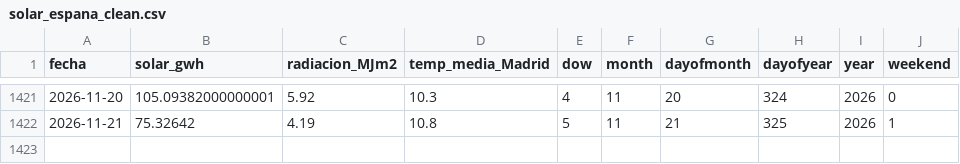
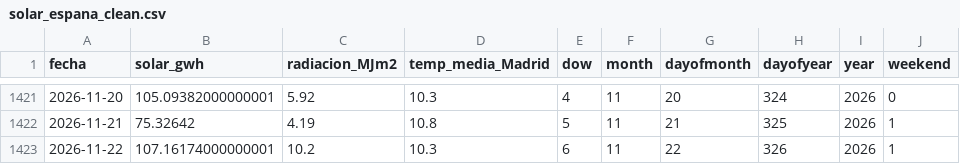
Before and after one commit to alvarodc093-pixel/Energia-Solar, a CSV file: data/solar_espana_clean.csv, drawn as a sheet; only a part is shown, gaps mark what is left out; the diff names each change by its address in the sheet, - before the commit and + after, or states it on an @@ line.

```diff
--- a/data/solar_espana_clean.csv
+++ b/data/solar_espana_clean.csv
+row 1423: 2026-11-22 | 107.16174000000001 | 10.2 | 10.3 | 6 | 11 | 22 | 326 | 2026 | 1
```
Also changed, not shown: data/solar_espana.csv, 1 other file.
